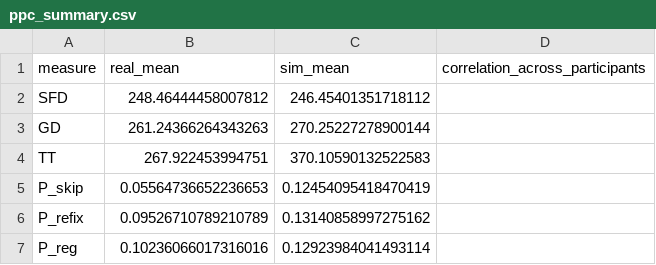
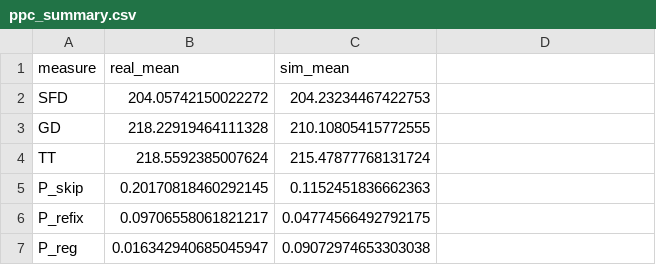
Before and after one commit to harshder003/SBI_SWIFT_Eye_Moment_Group_38, a CSV file: swift_bayesflow/outputs/ppc_summary.csv, drawn as a sheet.

```diff
--- a/swift_bayesflow/outputs/ppc_summary.csv
+++ b/swift_bayesflow/outputs/ppc_summary.csv
@@ -1,7 +1,7 @@
-measure,real_mean,sim_mean,correlation_across_participants
-SFD,248.46444458007812,246.45401351718112,
-GD,261.24366264343263,270.25227278900144,
-TT,267.922453994751,370.10590132522583,
-P_skip,0.05564736652236653,0.12454095418470419,
-P_refix,0.09526710789210789,0.13140858997275162,
-P_reg,0.10236066017316016,0.12923984041493114,
+measure,real_mean,sim_mean
+SFD,204.05742150022272,204.23234467422753
+GD,218.22919464111328,210.10805415772555
+TT,218.5592385007624,215.47877768131724
+P_skip,0.20170818460292145,0.1152451836662363
+P_refix,0.09706558061821217,0.04774566492792175
+P_reg,0.016342940685045947,0.09072974653303038
```
Also changed, not shown: swift_bayesflow/outputs/participant_posterior_summary.csv, 9 other files.
